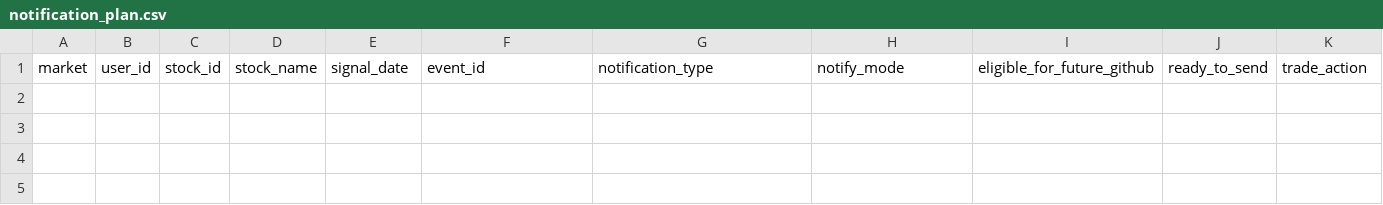
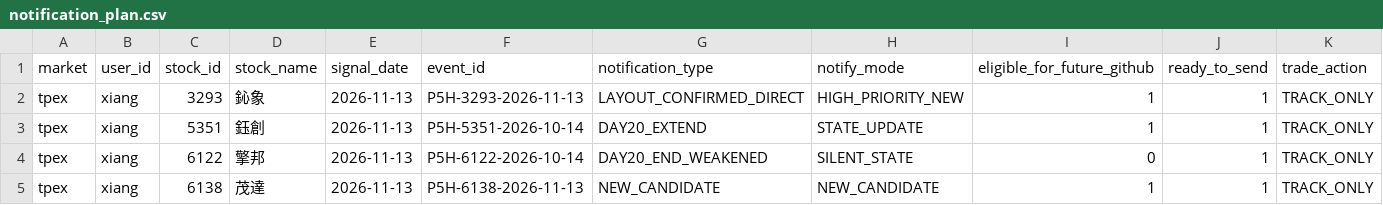
Before and after one commit to Locodoco2024/tw-stock-monitor, a CSV file: institutional/notification_plan.csv, drawn as a sheet; only a part is shown; rows hold the shown columns only; the diff names each change by its address in the sheet, - before the commit and + after, or states it on an @@ line.

```diff
--- a/institutional/notification_plan.csv
+++ b/institutional/notification_plan.csv
+row 2: tpex | xiang | 3293 | 鈊象 | 2026-11-13 | P5H-3293-2026-11-13 | LAYOUT_CONFIRMED_DIRECT | HIGH_PRIORITY_NEW | 1 | 1 | TRACK_ONLY
+row 3: tpex | xiang | 5351 | 鈺創 | 2026-11-13 | P5H-5351-2026-10-14 | DAY20_EXTEND | STATE_UPDATE | 1 | 1 | TRACK_ONLY
+row 4: tpex | xiang | 6122 | 擎邦 | 2026-11-13 | P5H-6122-2026-10-14 | DAY20_END_WEAKENED | SILENT_STATE | 0 | 1 | TRACK_ONLY
+row 5: tpex | xiang | 6138 | 茂達 | 2026-11-13 | P5H-6138-2026-11-13 | NEW_CANDIDATE | NEW_CANDIDATE | 1 | 1 | TRACK_ONLY
```
Also changed, not shown: institutional/lifecycle_events.csv, institutional/lifecycle_notifications.csv, 4 other files.
